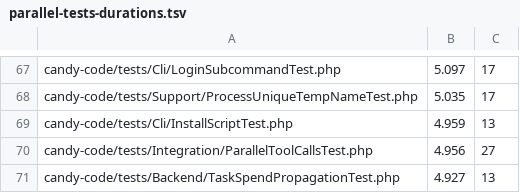
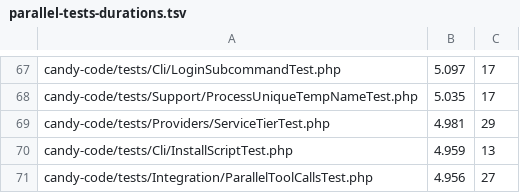
Before and after one commit to detain/sugarcraft, a TSV file: scripts/parallel-tests-durations.tsv, drawn as a sheet; only a part is shown, gaps mark what is left out; the shorter side is filled out with more unchanged rows; the diff names each change by its address in the sheet, - before the commit and + after, or states it on an @@ line.

```diff
--- a/scripts/parallel-tests-durations.tsv
+++ b/scripts/parallel-tests-durations.tsv
+row 69: candy-code/tests/Providers/ServiceTierTest.php | 4.981 | 29
```
Also changed, not shown: 5 other files.
